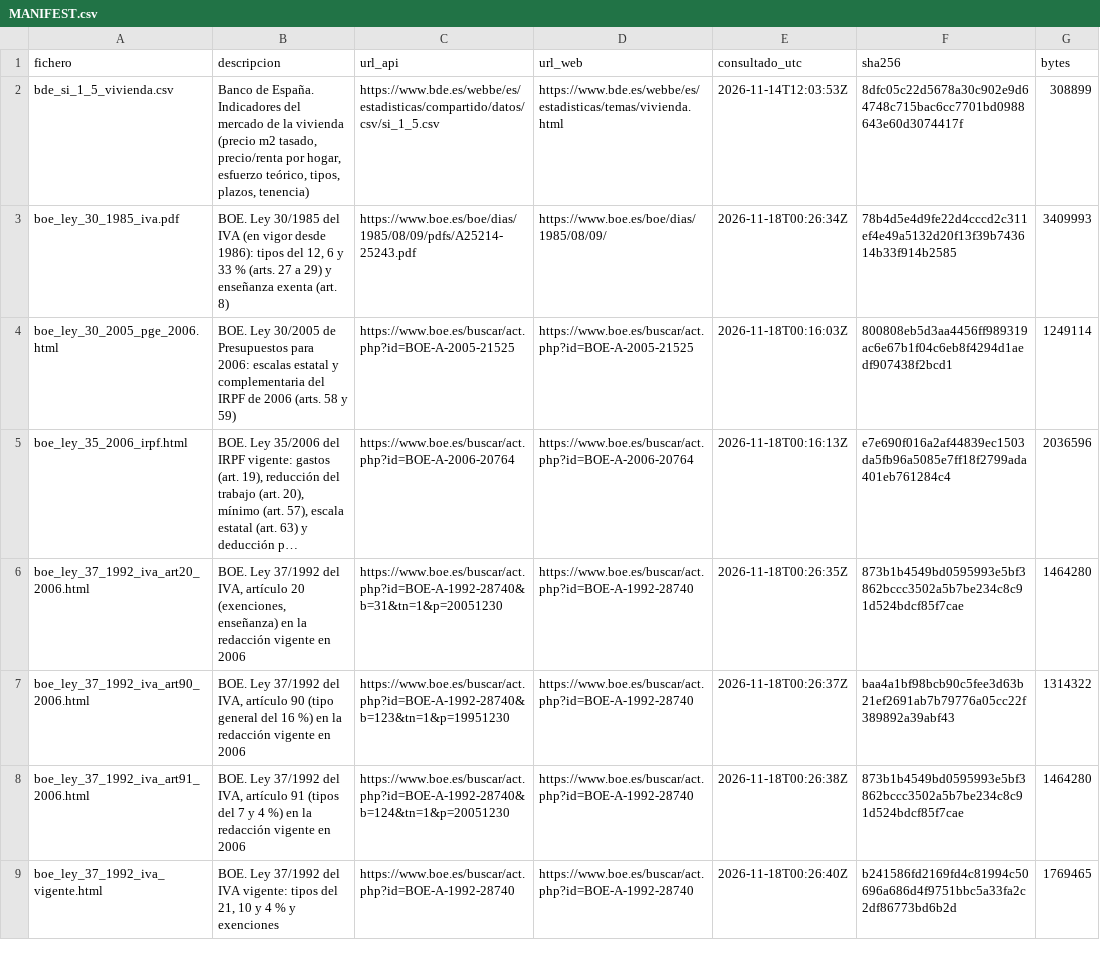
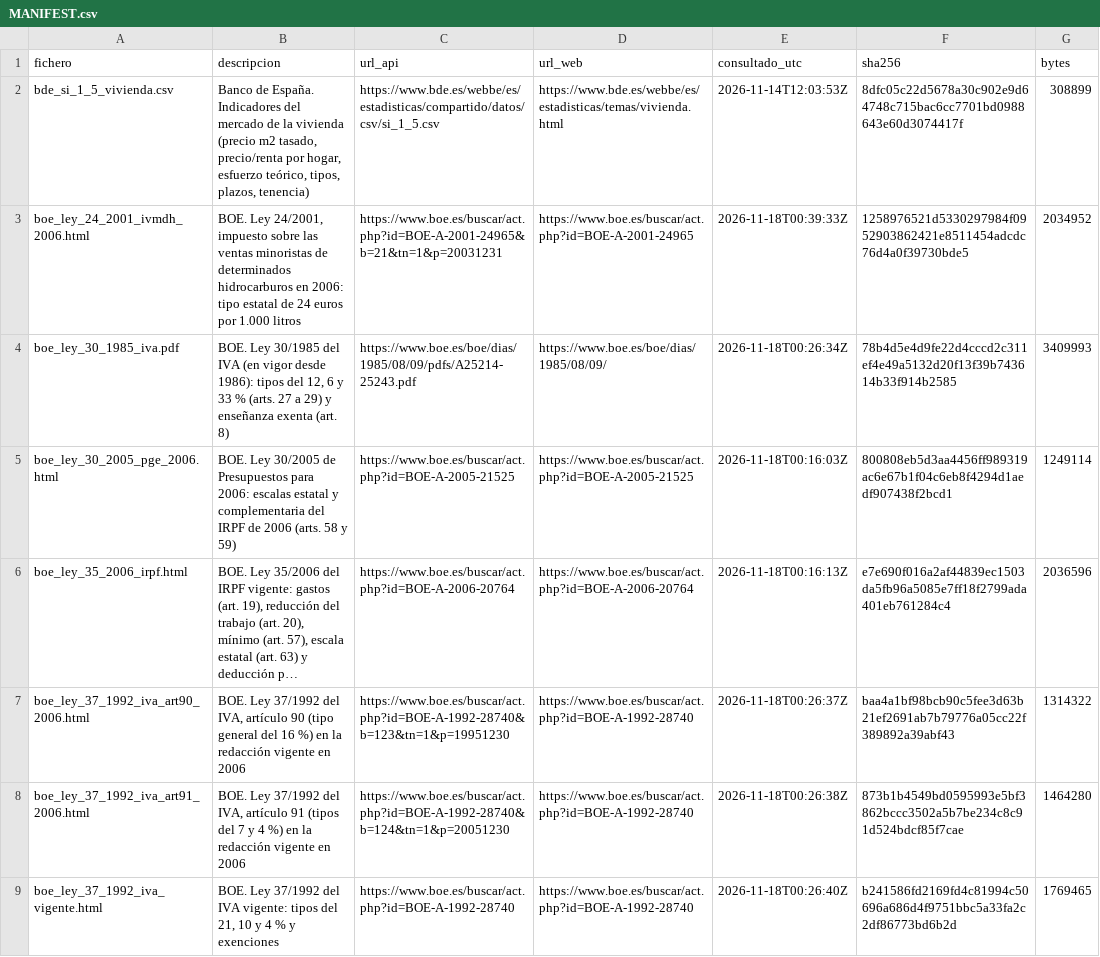
Before and after one commit to brunomarcial-eng/VideosEspa-a, a CSV file: data/raw/MANIFEST.csv, drawn as a sheet; only a part is shown; long unchanged cells end in …; removed rows and columns are numbered as before the commit, all else as after; the diff covers the shown part only; the diff names each change by its address in the sheet, - before the commit and + after, or states it on an @@ line.

```diff
--- a/data/raw/MANIFEST.csv
+++ b/data/raw/MANIFEST.csv
+row 3: boe_ley_24_2001_ivmdh_2006.html | BOE. Ley 24/2001, impuesto sobre las ventas minoristas de determinados hidrocarburos en 2006: tipo estatal de 24 euros por 1.000 litros | https://www.boe.es/buscar/act.php?id=BOE-A-2001-24965&b=21&tn=1&p=20031231 | https://www.boe.es/buscar/act.php?id=BOE-A-2001-24965 | 2026-11-18T00:39:33Z | 1258976521d5330297984f0952903862421e8511454adcdc76d4a0f39730bde5 | 2034952
-row 6: boe_ley_37_1992_iva_art20_2006.html | BOE. Ley 37/1992 del IVA, artículo 20 (exenciones, enseñanza) en la redacción vigente en 2006 | https://www.boe.es/buscar/act.php?id=BOE-A-1992-28740&b=31&tn=1&p=20051230 | https://www.boe.es/buscar/act.php?id=BOE-A-1992-28740 | 2026-11-18T00:26:35Z | 873b1b4549bd0595993e5bf3862bccc3502a5b7be234c8c91d524bdcf85f7cae | 1464280
```
Also changed, not shown: 4 added rows elsewhere in this file, 13 other files.
